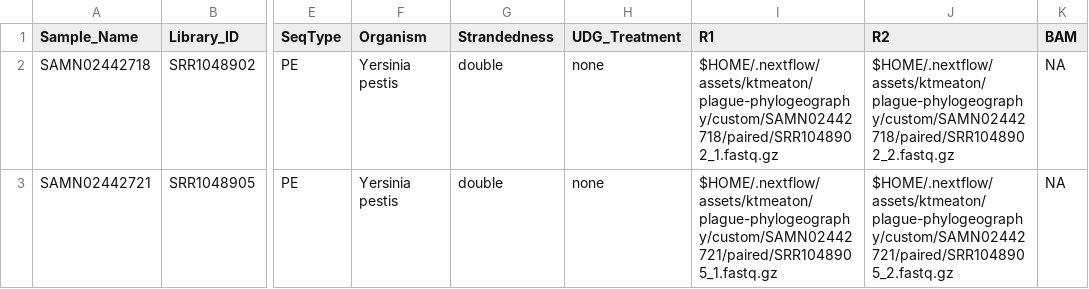
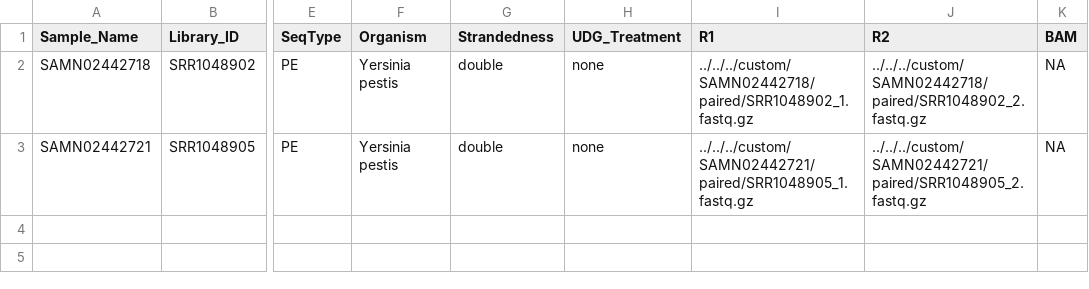
Before and after one commit to ktmeaton/plague-phylogeography, a TSV file: custom/local_data_eager.tsv, drawn as a sheet; only a part is shown, gaps mark what is left out; the diff names each change by its address in the sheet, - before the commit and + after, or states it on an @@ line.

Commit message:
use relative path for custom reads

```diff
--- a/custom/local_data_eager.tsv
+++ b/custom/local_data_eager.tsv
-I2 (R1): $HOME/.nextflow/assets/ktmeaton/plague-phylogeography/custom/SAMN02442718/paired/SRR1048902_1.fastq.gz
+I2 (R1): ../../../custom/SAMN02442718/paired/SRR1048902_1.fastq.gz
-J2 (R2): $HOME/.nextflow/assets/ktmeaton/plague-phylogeography/custom/SAMN02442718/paired/SRR1048902_2.fastq.gz
+J2 (R2): ../../../custom/SAMN02442718/paired/SRR1048902_2.fastq.gz
-I3 (R1): $HOME/.nextflow/assets/ktmeaton/plague-phylogeography/custom/SAMN02442721/paired/SRR1048905_1.fastq.gz
+I3 (R1): ../../../custom/SAMN02442721/paired/SRR1048905_1.fastq.gz
-J3 (R2): $HOME/.nextflow/assets/ktmeaton/plague-phylogeography/custom/SAMN02442721/paired/SRR1048905_2.fastq.gz
+J3 (R2): ../../../custom/SAMN02442721/paired/SRR1048905_2.fastq.gz
```
